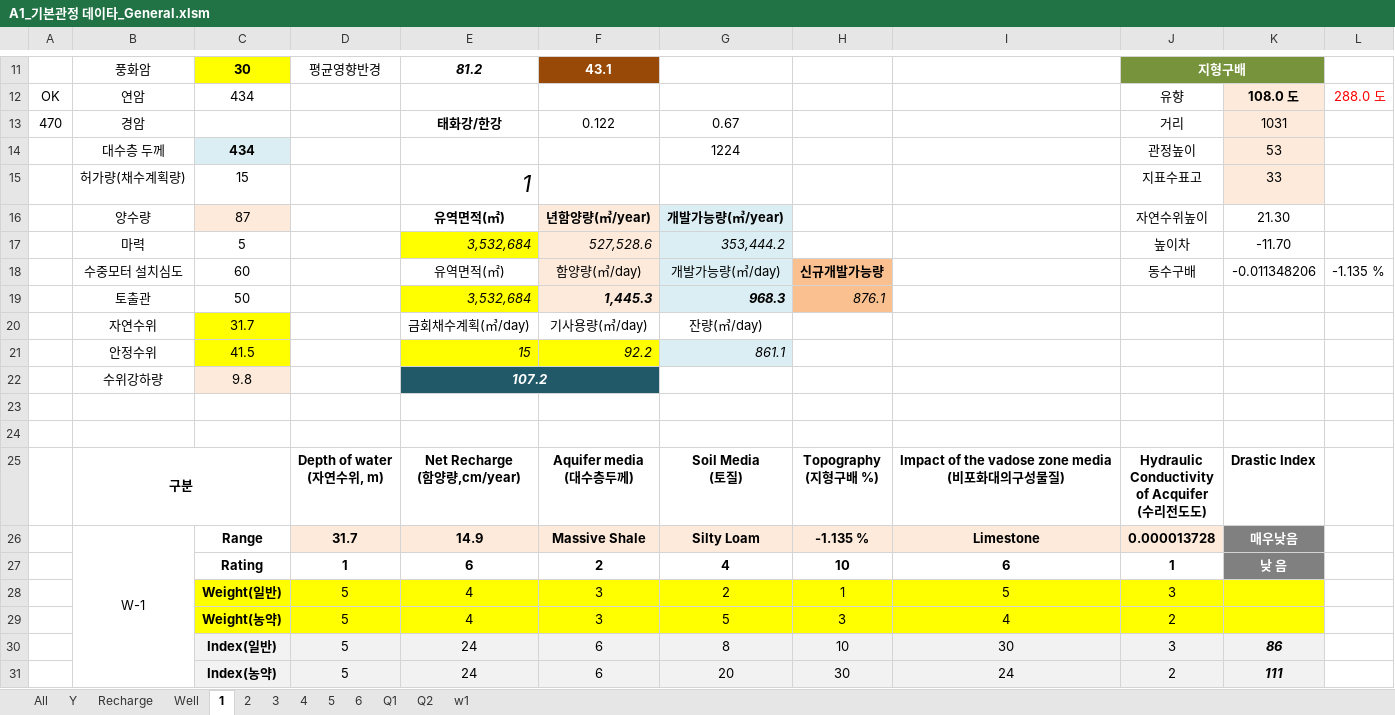
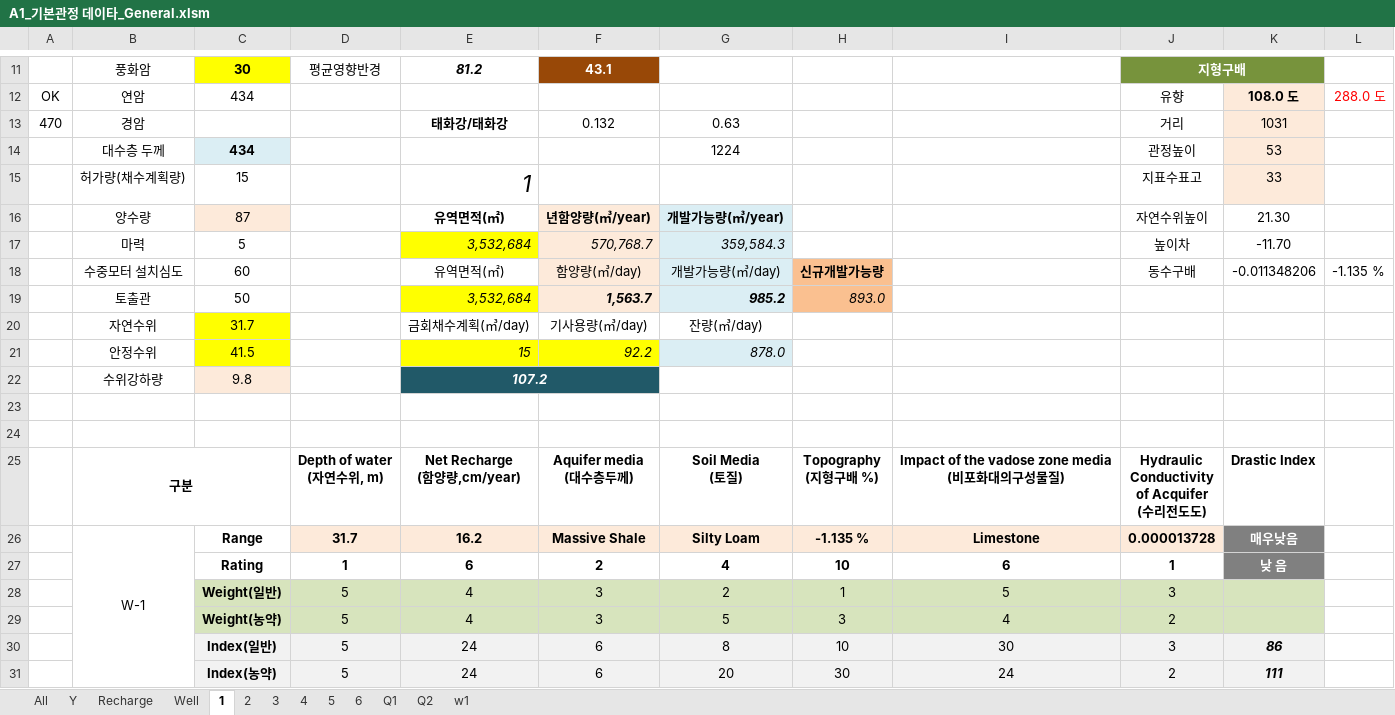
Before and after one commit to VB6Hobbyst7/02_Excel, an Excel workbook: 07_LandSlide/09_기본관정데이타/A1_기본관정 데이타_General.xlsm, sheet 1, drawn as a sheet; only a part is shown, gaps mark what is left out; values as stored, in another font and other column widths than the file's, no borders; charts and pictures not drawn; the diff names each change by its address in the sheet, - before the commit and + after, or states it on an @@ line.

```diff
--- a/07_LandSlide/09_기본관정데이타/A1_기본관정 데이타_General.xlsm (sheet 1)
+++ b/07_LandSlide/09_기본관정데이타/A1_기본관정 데이타_General.xlsm (sheet 1)
-E13: 태화강/한강
+E13: 태화강/태화강
-F13: 0.122
+F13: 0.132
-G13: 0.67
+G13: 0.63
-F17: 527,528.6
+F17: 570,768.7
-G17: 353,444.2
+G17: 359,584.3
-F19: 1,445.3
+F19: 1,563.7
-G19: 968.3
+G19: 985.2
-H19: 876.1
+H19: 893.0
-G21: 861.1
+G21: 878.0
-E26: 14.9
+E26: 16.2
-C28:K29 fill: #FFFF00
+C28:K29 fill: #D7E4BD
```
Also changed, not shown: sheet Q2, sheet Q1, sheet w1, sheet Recharge, sheet 2, sheet 3, 3 more sheets, formulas that keep their value, charts or pictures.
